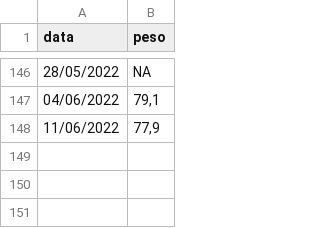
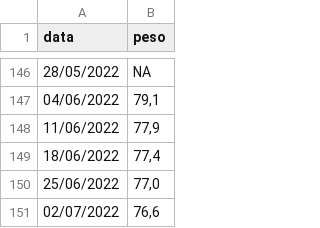
Before and after one commit to tomasbarcellos/peso, a CSV file: peso.csv, drawn as a sheet; only a part is shown, gaps mark what is left out; the diff names each change by its address in the sheet, - before the commit and + after, or states it on an @@ line.

Commit message:
Update peso.csv

```diff
--- a/peso.csv
+++ b/peso.csv
+row 149: 18/06/2022 | 77,4
+row 150: 25/06/2022 | 77,0
+row 151: 02/07/2022 | 76,6
```
